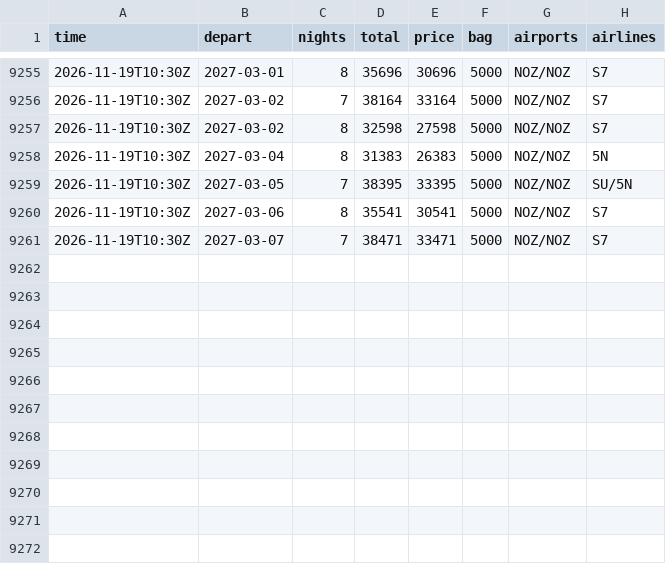
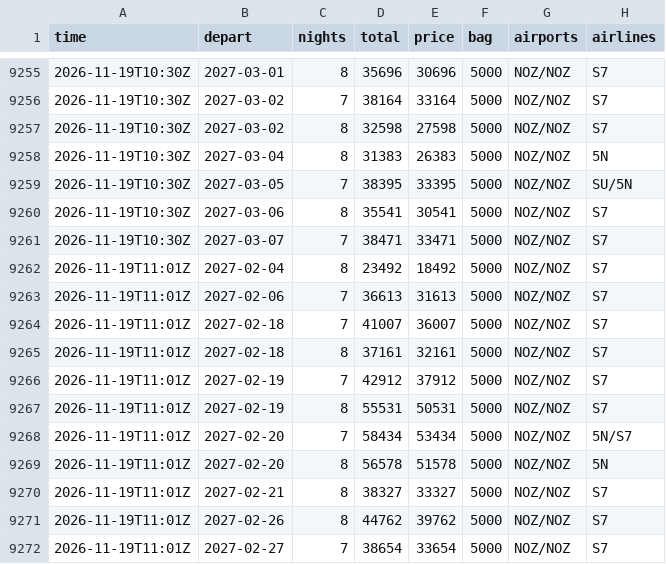
Before and after one commit to JohnLennon000/ski-tickets, a CSV file: docs/data/trips/sheregesh.csv, drawn as a sheet; only a part is shown, gaps mark what is left out; the diff names each change by its address in the sheet, - before the commit and + after, or states it on an @@ line.

```diff
--- a/docs/data/trips/sheregesh.csv
+++ b/docs/data/trips/sheregesh.csv
+row 9262: 2026-11-19T11:01Z | 2027-02-04 | 8 | 23492 | 18492 | 5000 | NOZ/NOZ | S7
+row 9263: 2026-11-19T11:01Z | 2027-02-06 | 7 | 36613 | 31613 | 5000 | NOZ/NOZ | S7
+row 9264: 2026-11-19T11:01Z | 2027-02-18 | 7 | 41007 | 36007 | 5000 | NOZ/NOZ | S7
+row 9265: 2026-11-19T11:01Z | 2027-02-18 | 8 | 37161 | 32161 | 5000 | NOZ/NOZ | S7
+row 9266: 2026-11-19T11:01Z | 2027-02-19 | 7 | 42912 | 37912 | 5000 | NOZ/NOZ | S7
+row 9267: 2026-11-19T11:01Z | 2027-02-19 | 8 | 55531 | 50531 | 5000 | NOZ/NOZ | S7
+row 9268: 2026-11-19T11:01Z | 2027-02-20 | 7 | 58434 | 53434 | 5000 | NOZ/NOZ | 5N/S7
+row 9269: 2026-11-19T11:01Z | 2027-02-20 | 8 | 56578 | 51578 | 5000 | NOZ/NOZ | 5N
+row 9270: 2026-11-19T11:01Z | 2027-02-21 | 8 | 38327 | 33327 | 5000 | NOZ/NOZ | S7
+row 9271: 2026-11-19T11:01Z | 2027-02-26 | 8 | 44762 | 39762 | 5000 | NOZ/NOZ | S7
+row 9272: 2026-11-19T11:01Z | 2027-02-27 | 7 | 38654 | 33654 | 5000 | NOZ/NOZ | S7
```
Also changed, not shown: docs/data/best.csv, docs/data/trips/caucasus.csv, 6 other files.
